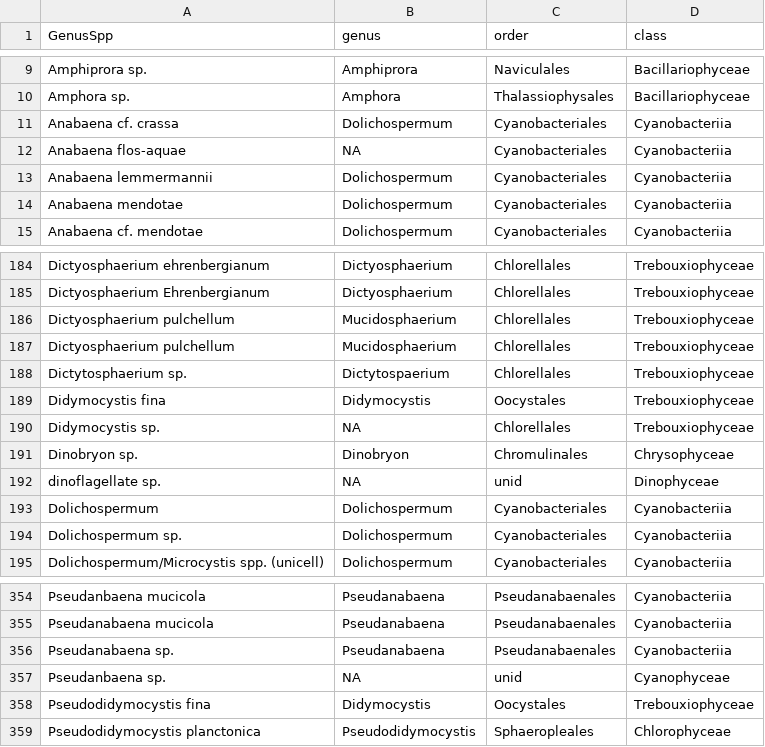
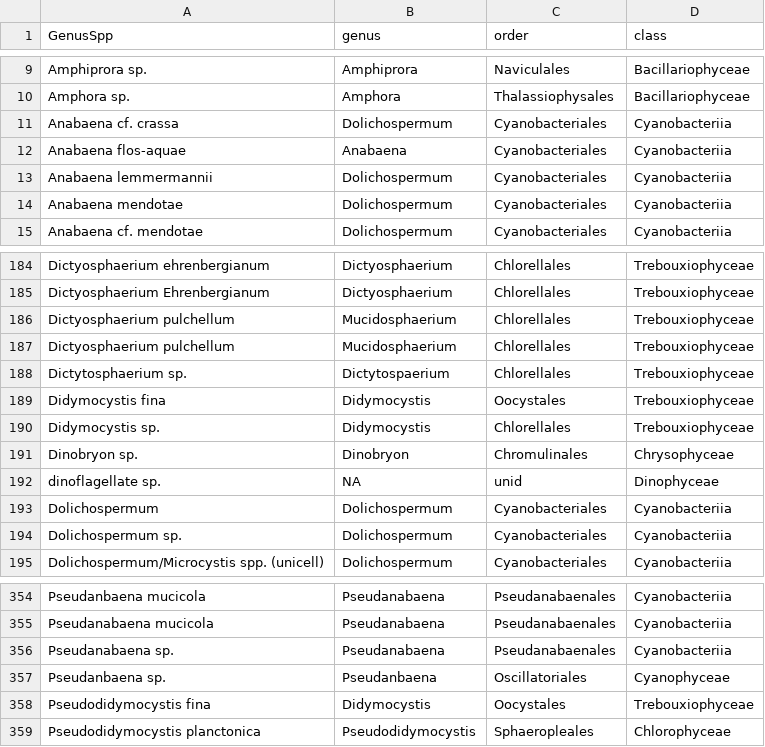
Before and after one commit to SwampThingPaul/ATRAPP, a CSV file: Export/20230317_GenusSpp_ClassOrder.csv, drawn as a sheet; only a part is shown, gaps mark what is left out.

```diff
--- a/Export/20230317_GenusSpp_ClassOrder.csv
+++ b/Export/20230317_GenusSpp_ClassOrder.csv
@@ -11,3 +11,3 @@
 "Anabaena cf. crassa","Dolichospermum","Cyanobacteriales","Cyanobacteriia"
-"Anabaena flos-aquae",NA,"Cyanobacteriales","Cyanobacteriia"
+"Anabaena flos-aquae","Anabaena","Cyanobacteriales","Cyanobacteriia"
 "Anabaena lemmermannii","Dolichospermum","Cyanobacteriales","Cyanobacteriia"
@@ -189,3 +189,3 @@
 "Didymocystis fina","Didymocystis","Oocystales","Trebouxiophyceae"
-"Didymocystis sp.",NA,"Chlorellales","Trebouxiophyceae"
+"Didymocystis sp.","Didymocystis","Chlorellales","Trebouxiophyceae"
 "Dinobryon sp.","Dinobryon","Chromulinales","Chrysophyceae"
@@ -356,3 +356,3 @@
 "Pseudanabaena sp.","Pseudanabaena","Pseudanabaenales","Cyanobacteriia"
-"Pseudanbaena sp.",NA,"unid","Cyanophyceae"
+"Pseudanbaena sp.","Pseudanbaena","Oscillatoriales","Cyanophyceae"
 "Pseudodidymocystis fina","Didymocystis","Oocystales","Trebouxiophyceae"
```
Also changed, not shown: Export/PLSF_microscope_data_zoo.csv, 21 other files.
